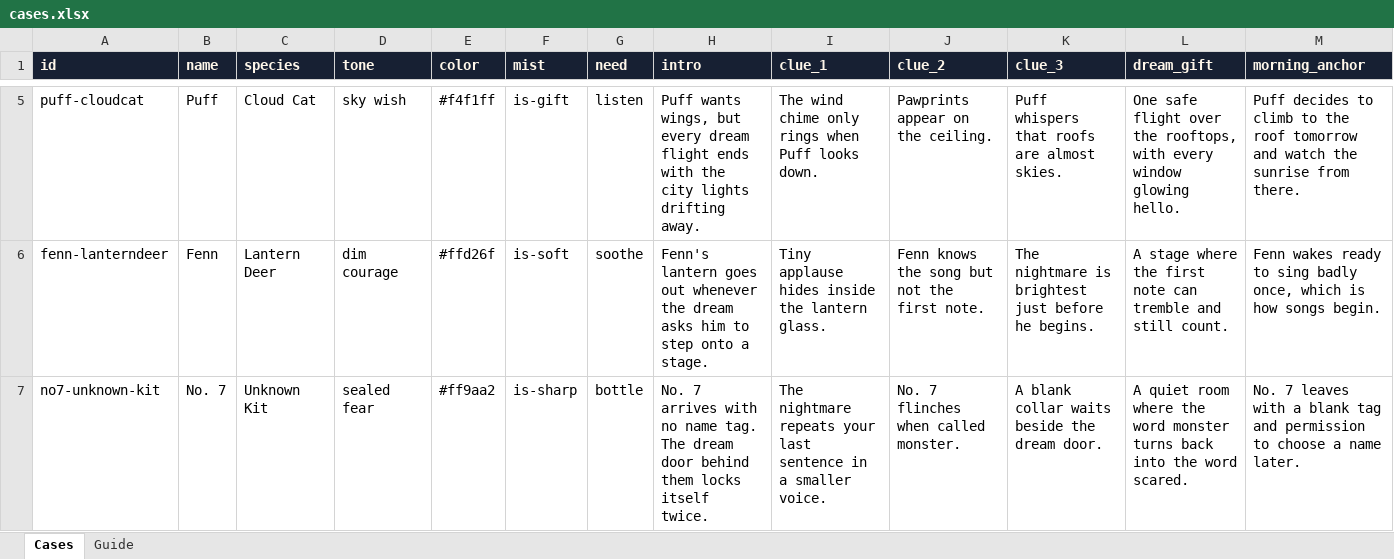
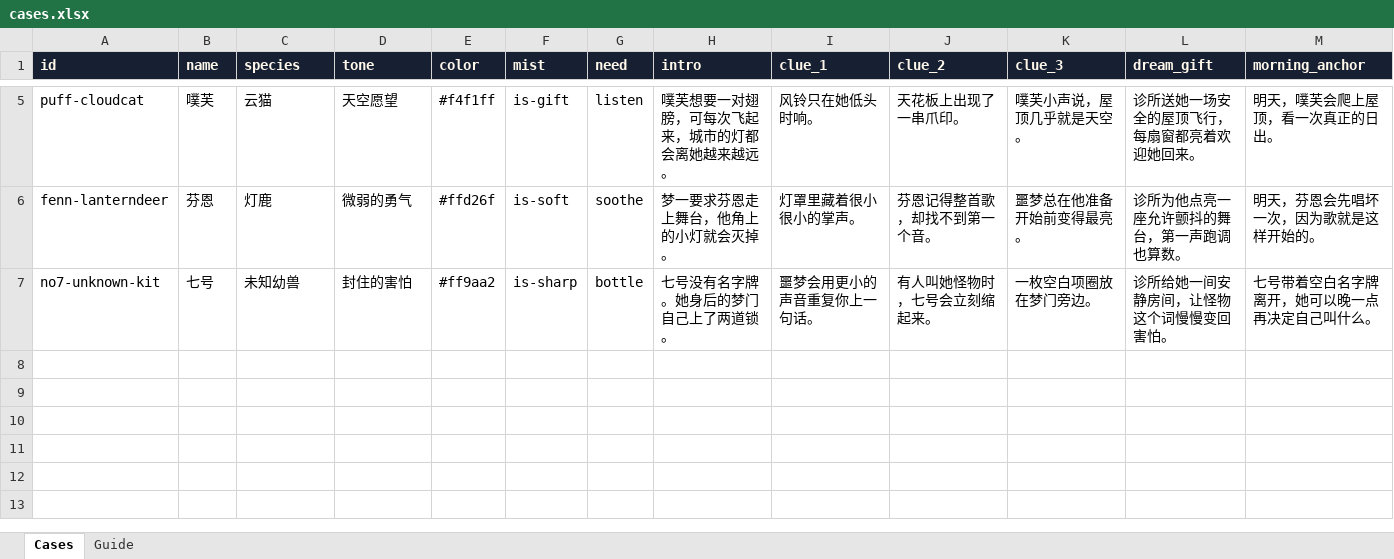
Before and after one commit to zenhanyin/critter-hospital, an Excel workbook: data/cases.xlsx, sheet Cases, drawn as a sheet; only a part is shown, gaps mark what is left out; values as stored, in another font and other column widths than the file's, no borders; the diff covers the shown part only; the diff names each change by its address in the sheet, - before the commit and + after, or states it on an @@ line.

Commit message:
Add Chinese-first auto translation flow

```diff
--- a/data/cases.xlsx (sheet Cases)
+++ b/data/cases.xlsx (sheet Cases)
-B5 (name): Puff
+B5 (name): 噗芙
-C5 (species): Cloud Cat
+C5 (species): 云猫
-D5 (tone): sky wish
+D5 (tone): 天空愿望
-H5 (intro): Puff wants wings, but every dream flight ends with the city lights drifting away.
+H5 (intro): 噗芙想要一对翅膀，可每次飞起来，城市的灯都会离她越来越远。
-I5 (clue_1): The wind chime only rings when Puff looks down.
+I5 (clue_1): 风铃只在她低头时响。
-J5 (clue_2): Pawprints appear on the ceiling.
+J5 (clue_2): 天花板上出现了一串爪印。
-K5 (clue_3): Puff whispers that roofs are almost skies.
+K5 (clue_3): 噗芙小声说，屋顶几乎就是天空。
-L5 (dream_gift): One safe flight over the rooftops, with every window glowing hello.
+L5 (dream_gift): 诊所送她一场安全的屋顶飞行，每扇窗都亮着欢迎她回来。
-M5 (morning_anchor): Puff decides to climb to the roof tomorrow and watch the sunrise from there.
+M5 (morning_anchor): 明天，噗芙会爬上屋顶，看一次真正的日出。
-B6 (name): Fenn
+B6 (name): 芬恩
-C6 (species): Lantern Deer
+C6 (species): 灯鹿
-D6 (tone): dim courage
+D6 (tone): 微弱的勇气
-H6 (intro): Fenn's lantern goes out whenever the dream asks him to step onto a stage.
+H6 (intro): 梦一要求芬恩走上舞台，他角上的小灯就会灭掉。
-I6 (clue_1): Tiny applause hides inside the lantern glass.
+I6 (clue_1): 灯罩里藏着很小很小的掌声。
-J6 (clue_2): Fenn knows the song but not the first note.
+J6 (clue_2): 芬恩记得整首歌，却找不到第一个音。
-K6 (clue_3): The nightmare is brightest just before he begins.
+K6 (clue_3): 噩梦总在他准备开始前变得最亮。
-L6 (dream_gift): A stage where the first note can tremble and still count.
+L6 (dream_gift): 诊所为他点亮一座允许颤抖的舞台，第一声跑调也算数。
-M6 (morning_anchor): Fenn wakes ready to sing badly once, which is how songs begin.
+M6 (morning_anchor): 明天，芬恩会先唱坏一次，因为歌就是这样开始的。
-B7 (name): No. 7
+B7 (name): 七号
-C7 (species): Unknown Kit
+C7 (species): 未知幼兽
-D7 (tone): sealed fear
+D7 (tone): 封住的害怕
-H7 (intro): No. 7 arrives with no name tag. The dream door behind them locks itself twice.
+H7 (intro): 七号没有名字牌。她身后的梦门自己上了两道锁。
-I7 (clue_1): The nightmare repeats your last sentence in a smaller voice.
+I7 (clue_1): 噩梦会用更小的声音重复你上一句话。
-J7 (clue_2): No. 7 flinches when called monster.
+J7 (clue_2): 有人叫她怪物时，七号会立刻缩起来。
-K7 (clue_3): A blank collar waits beside the dream door.
+K7 (clue_3): 一枚空白项圈放在梦门旁边。
-L7 (dream_gift): A quiet room where the word monster turns back into the word scared.
+L7 (dream_gift): 诊所给她一间安静房间，让怪物这个词慢慢变回害怕。
-M7 (morning_anchor): No. 7 leaves with a blank tag and permission to choose a name later.
+M7 (morning_anchor): 七号带着空白名字牌离开，她可以晚一点再决定自己叫什么。
```
Also changed, not shown: 27 edited cells elsewhere in this sheet, 4 other files.
